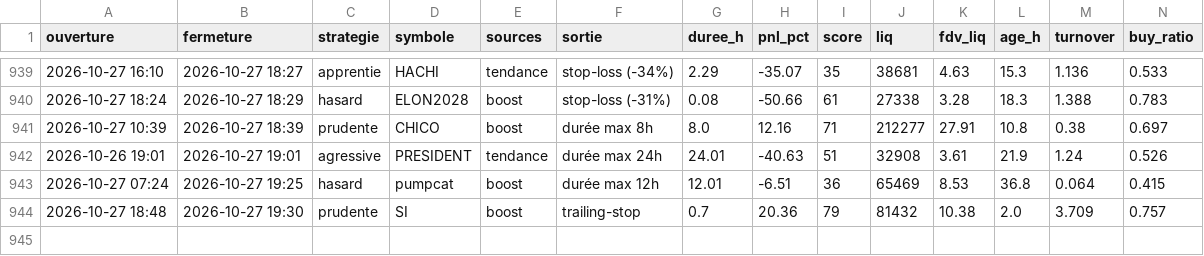
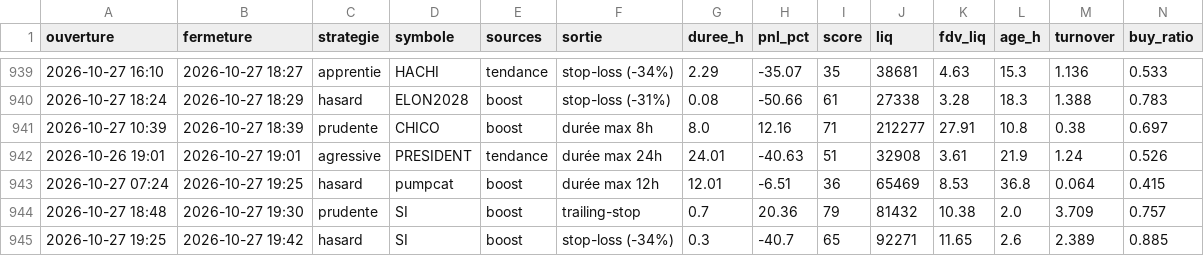
Before and after one commit to oshua888/memebot-, a CSV file: trades.csv, drawn as a sheet; only a part is shown, gaps mark what is left out; rows hold the shown columns only; the diff names each change by its address in the sheet, - before the commit and + after, or states it on an @@ line.

```diff
--- a/trades.csv
+++ b/trades.csv
+row 945: 2026-10-27 19:25 | 2026-10-27 19:42 | hasard | SI | boost | stop-loss (-34%) | 0.3 | -40.7 | 65 | 92271 | 11.65 | 2.6 | 2.389 | 0.885
```
Also changed, not shown: journal.csv, 4 other files.
